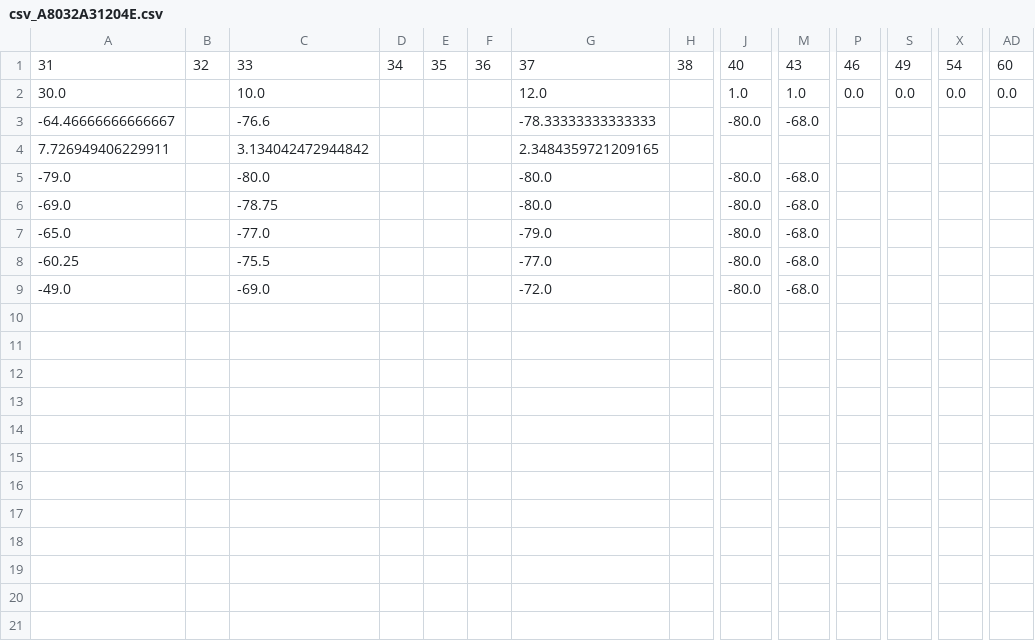
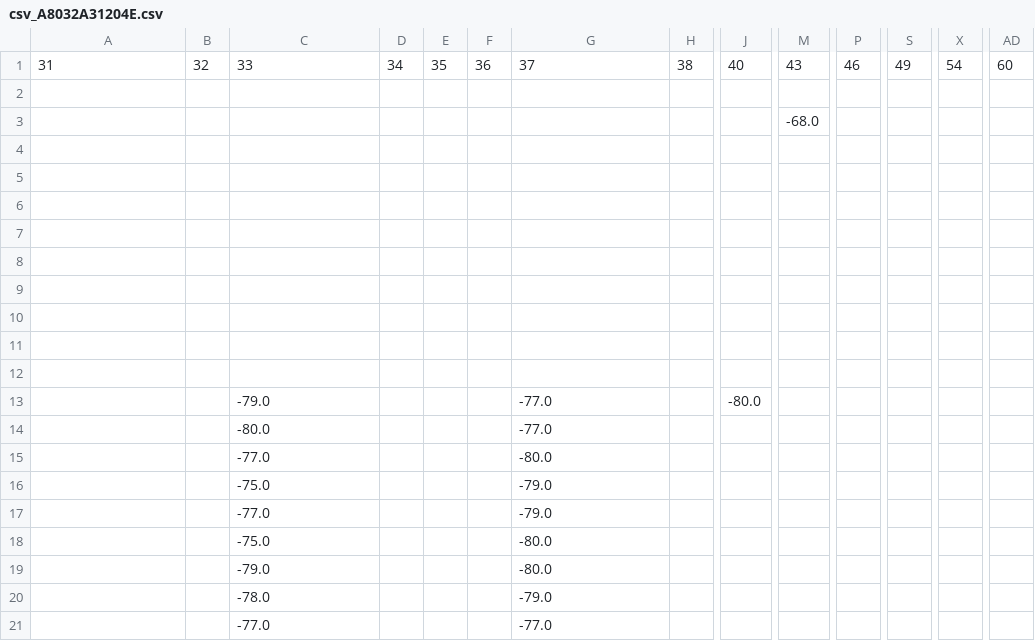
Before and after one commit to Matthieu-Monnot/Projet_Capteur, a CSV file: Data_capteurs/csv_A8032A31204E.csv, drawn as a sheet; only a part is shown, gaps mark what is left out; addresses are those after the commit; rows hold the shown columns only; the diff covers the shown part only; the diff names each change by its address in the sheet, - before the commit and + after, or states it on an @@ line.

```diff
--- a/Data_capteurs/csv_A8032A31204E.csv
+++ b/Data_capteurs/csv_A8032A31204E.csv
-row 2: 30.0 |  | 10.0 |  |  |  | 12.0 |  | 1.0 | 1.0 | 0.0 | 0.0 | 0.0 | 0.0
+row 2: (empty)
+row 3:  |  |  |  |  |  |  |  |  | -68.0
-row 4: -64.46666666666667 |  | -76.6 |  |  |  | -78.33333333333333 |  | -80.0 | -68.0
+row 4: (empty)
-row 5: 7.726949406229911 |  | 3.134042472944842 |  |  |  | 2.3484359721209165
+row 5: (empty)
-row 6: -79.0 |  | -80.0 |  |  |  | -80.0 |  | -80.0 | -68.0
+row 6: (empty)
-row 7: -69.0 |  | -78.75 |  |  |  | -80.0 |  | -80.0 | -68.0
+row 7: (empty)
-row 8: -65.0 |  | -77.0 |  |  |  | -79.0 |  | -80.0 | -68.0
+row 8: (empty)
-row 9: -60.25 |  | -75.5 |  |  |  | -77.0 |  | -80.0 | -68.0
+row 9: (empty)
-row 10: -49.0 |  | -69.0 |  |  |  | -72.0 |  | -80.0 | -68.0
+row 10: (empty)
+row 11: (empty)
+row 12: (empty)
+row 13:  |  | -79.0 |  |  |  | -77.0 |  | -80.0
+row 14:  |  | -80.0 |  |  |  | -77.0
+row 15:  |  | -77.0 |  |  |  | -80.0
+row 16:  |  | -75.0 |  |  |  | -79.0
+row 17:  |  | -77.0 |  |  |  | -79.0
+row 18:  |  | -75.0 |  |  |  | -80.0
+row 19:  |  | -79.0 |  |  |  | -80.0
+row 20:  |  | -78.0 |  |  |  | -79.0
+row 21:  |  | -77.0 |  |  |  | -77.0
```
Also changed, not shown: 46 added rows elsewhere in this file, Data_capteurs/csv_AB032A311FAA.csv, Data_capteurs/csv_C45BBE384CD2.csv, 8 other files.
